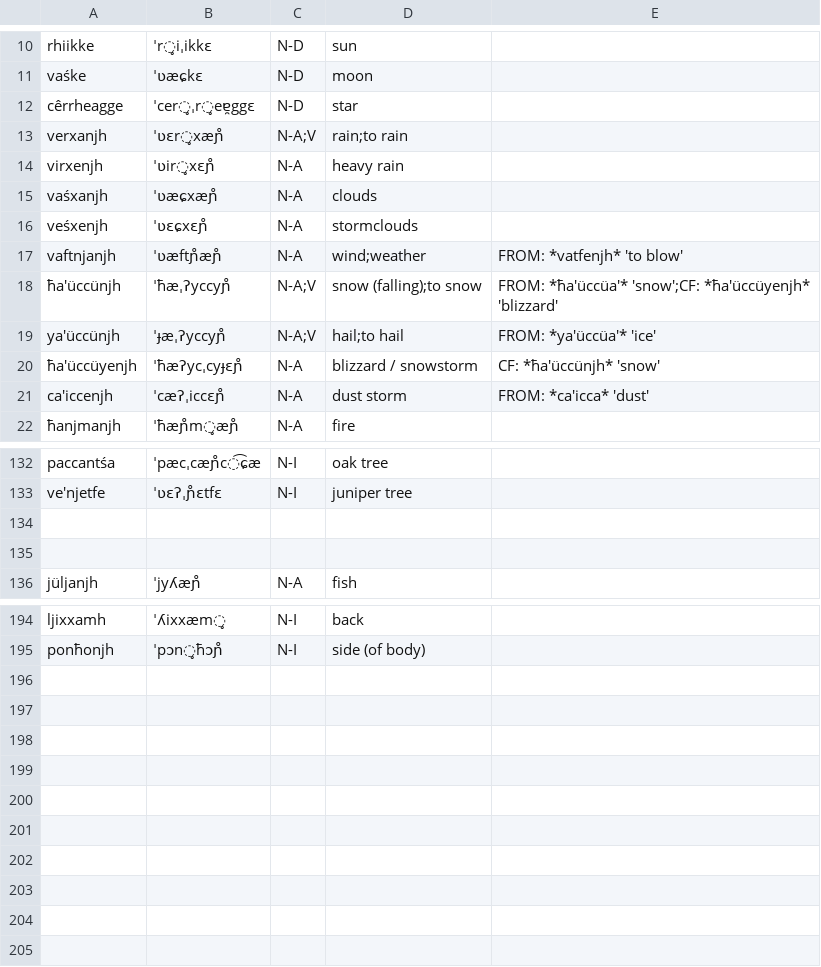
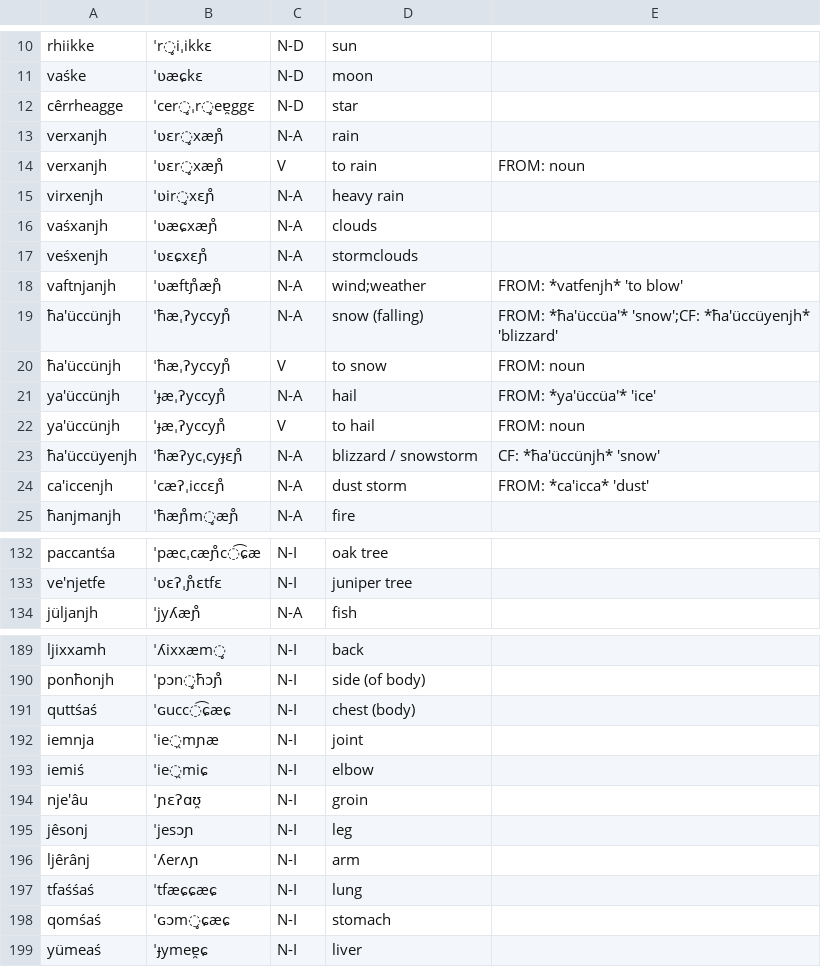
Before and after one commit to ausazh/Uhhuonanjh, a CSV file: vocab/2 - Nature.csv, drawn as a sheet; only a part is shown, gaps mark what is left out; the diff covers the shown part only.

```diff
--- a/vocab/2 - Nature.csv
+++ b/vocab/2 - Nature.csv
@@ -12,3 +12,4 @@ vaśke,ˈʋæɕkɛ,N-D,moon,
 cêrrheagge,ˈcer̥ˌr̥eɐ̯ggɛ,N-D,star,
-verxanjh,ˈʋɛr̥xæɲ̊,N-A;V,rain;to rain,
+verxanjh,ˈʋɛr̥xæɲ̊,N-A,rain,
+verxanjh,ˈʋɛr̥xæɲ̊,V,to rain,FROM: noun
 virxenjh,ˈʋir̥xɛɲ̊,N-A,heavy rain,
@@ -17,4 +18,6 @@ veśxenjh,ˈʋɛɕxɛɲ̊,N-A,stormclouds,
 vaftnjanjh,ˈʋæftɲ̊æɲ̊,N-A,wind;weather,FROM: *vatfenjh* 'to blow'
-ħa'üccünjh,ˈħæˌʔyccyɲ̊,N-A;V,snow (falling);to snow,FROM: *ħa'üccüa'* 'snow';CF: *ħa'üccüyenjh* 'blizzard'
-ya'üccünjh,ˈɟæˌʔyccyɲ̊,N-A;V,hail;to hail,FROM: *ya'üccüa'* 'ice'
+ħa'üccünjh,ˈħæˌʔyccyɲ̊,N-A,snow (falling),FROM: *ħa'üccüa'* 'snow';CF: *ħa'üccüyenjh* 'blizzard'
+ħa'üccünjh,ˈħæˌʔyccyɲ̊,V,to snow,FROM: noun
+ya'üccünjh,ˈɟæˌʔyccyɲ̊,N-A,hail,FROM: *ya'üccüa'* 'ice'
+ya'üccünjh,ˈɟæˌʔyccyɲ̊,V,to hail,FROM: noun
 ħa'üccüyenjh,ˈħæʔycˌcyɟɛɲ̊,N-A,blizzard / snowstorm,CF: *ħa'üccünjh* 'snow'
@@ -133,4 +133,2 @@ paccantśa,ˈpæcˌcæɲ̊c͡ɕæ,N-I,oak tree,
 ve'njetfe,ˈʋɛʔˌɲ̊ɛtfɛ,N-I,juniper tree,
-
-
 jüljanjh,ˈjyʎæɲ̊,N-A,fish
@@ -195 +190,10 @@ ljixxamh,ˈʎixxæm̥,N-I,back,
 ponħonjh,ˈpɔn̥ħɔɲ̊,N-I,side (of body),
+quttśaś,ˈɢucc͡ɕæɕ,N-I,chest (body),
+iemnja,ˈie̯mɲæ,N-I,joint,
+iemiś,ˈie̯miɕ,N-I,elbow,
+nje'âu,ˈɲɛʔɑʊ̯,N-I,groin,
+jêsonj,ˈjesɔɲ,N-I,leg,
+ljêrânj,ˈʎerʌɲ,N-I,arm,
+tfaśśaś,ˈtfæɕɕæɕ,N-I,lung,
+qomśaś,ˈɢɔm̥ɕæɕ,N-I,stomach,
+yümeaś,ˈɟymeɐ̯ɕ,N-I,liver,
```
Also changed, not shown: 6 removed rows and 2 moved rows elsewhere in this file, vocab/1 - Basic.csv, vocab/3 - Mythology.csv, 11 other files.
